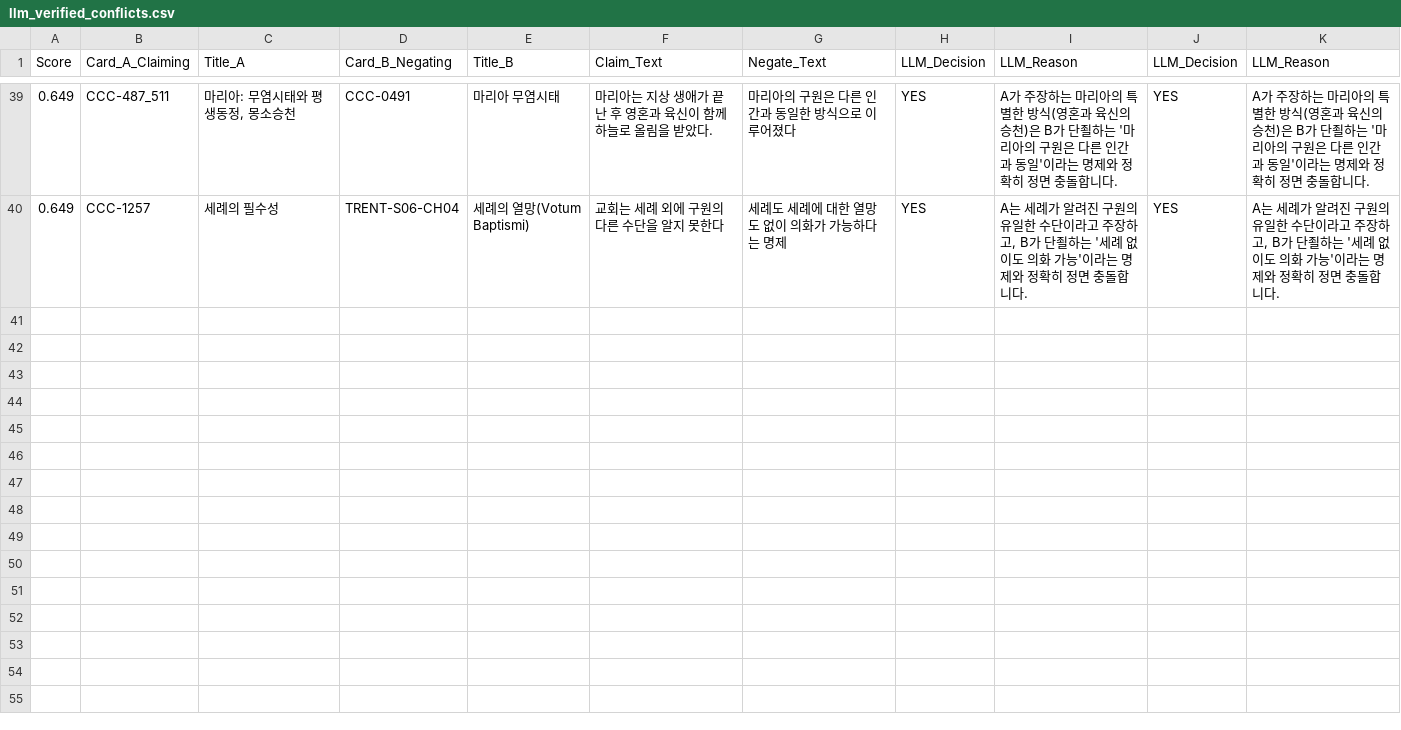
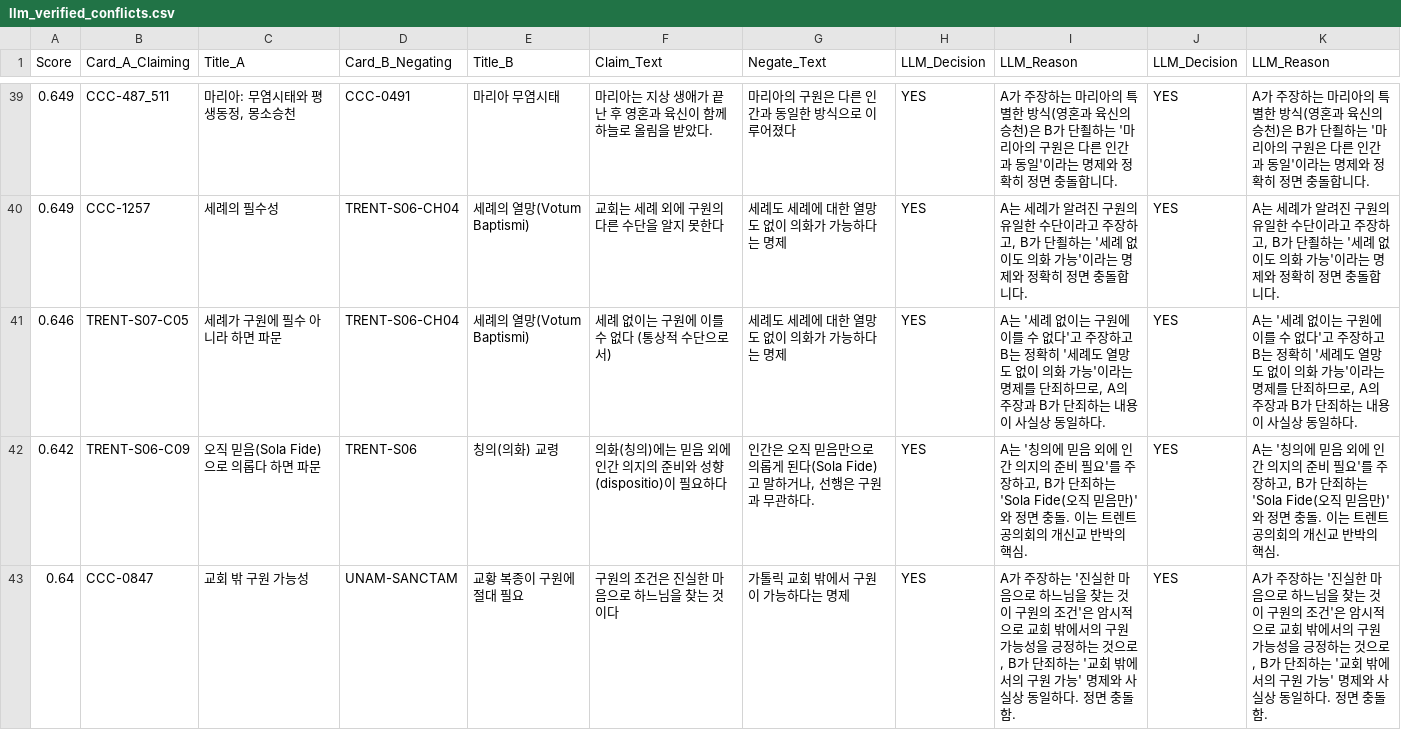
Before and after one commit to jloveonly-prog/the-scripture-audit-ko, a CSV file: the-catholic-audit/07_REPORT/llm_verified_conflicts.csv, drawn as a sheet; only a part is shown, gaps mark what is left out; the diff covers the shown part only; the diff names each change by its address in the sheet, - before the commit and + after, or states it on an @@ line.

Commit message:
chore: add LLM judge logs and verified conflict report files

```diff
--- a/the-catholic-audit/07_REPORT/llm_verified_conflicts.csv
+++ b/the-catholic-audit/07_REPORT/llm_verified_conflicts.csv
+row 41: 0.646 | TRENT-S07-C05 | 세례가 구원에 필수 아니라 하면 파문 | TRENT-S06-CH04 | 세례의 열망(Votum Baptismi) | 세례 없이는 구원에 이를 수 없다 (통상적 수단으로서) | 세례도 세례에 대한 열망도 없이 의화가 가능하다는 명제 | YES | A는 '세례 없이는 구원에 이를 수 없다'고 주장하고 B는 정확히 '세례도 열망도 없이 의화 가능'이라는 명제를 단죄하므로, A의 주장과 B가 단죄하는 내용이 사실상 동일하다. | YES | A는 '세례 없이는 구원에 이를 수 없다'고 주장하고 B는 정확히 '세례도 열망도 없이 의화 가능'이라는 명제를 단죄하므로, A의 주장과 B가 단죄하는 내용이 사실상 동일하다.
+row 42: 0.642 | TRENT-S06-C09 | 오직 믿음(Sola Fide)으로 의롭다 하면 파문 | TRENT-S06 | 칭의(의화) 교령 | 의화(칭의)에는 믿음 외에 인간 의지의 준비와 성향(dispositio)이 필요하다 | 인간은 오직 믿음만으로 의롭게 된다(Sola Fide)고 말하거나, 선행은 구원과 무관하다. | YES | A는 '칭의에 믿음 외에 인간 의지의 준비 필요'를 주장하고, B가 단죄하는 'Sola Fide(오직 믿음만)'와 정면 충돌. 이는 트렌트 공의회의 개신교 반박의 핵심. | YES | A는 '칭의에 믿음 외에 인간 의지의 준비 필요'를 주장하고, B가 단죄하는 'Sola Fide(오직 믿음만)'와 정면 충돌. 이는 트렌트 공의회의 개신교 반박의 핵심.
+row 43: 0.64 | CCC-0847 | 교회 밖 구원 가능성 | UNAM-SANCTAM | 교황 복종이 구원에 절대 필요 | 구원의 조건은 진실한 마음으로 하느님을 찾는 것이다 | 가톨릭 교회 밖에서 구원이 가능하다는 명제 | YES | A가 주장하는 '진실한 마음으로 하느님을 찾는 것이 구원의 조건'은 암시적으로 교회 밖에서의 구원 가능성을 긍정하는 것으로, B가 단죄하는 '교회 밖에서의 구원 가능' 명제와 사실상 동일하다. 정면 충돌함. | YES | A가 주장하는 '진실한 마음으로 하느님을 찾는 것이 구원의 조건'은 암시적으로 교회 밖에서의 구원 가능성을 긍정하는 것으로, B가 단죄하는 '교회 밖에서의 구원 가능' 명제와 사실상 동일하다. 정면 충돌함.
```
Also changed, not shown: 2 added rows elsewhere in this file, 3 other files.
